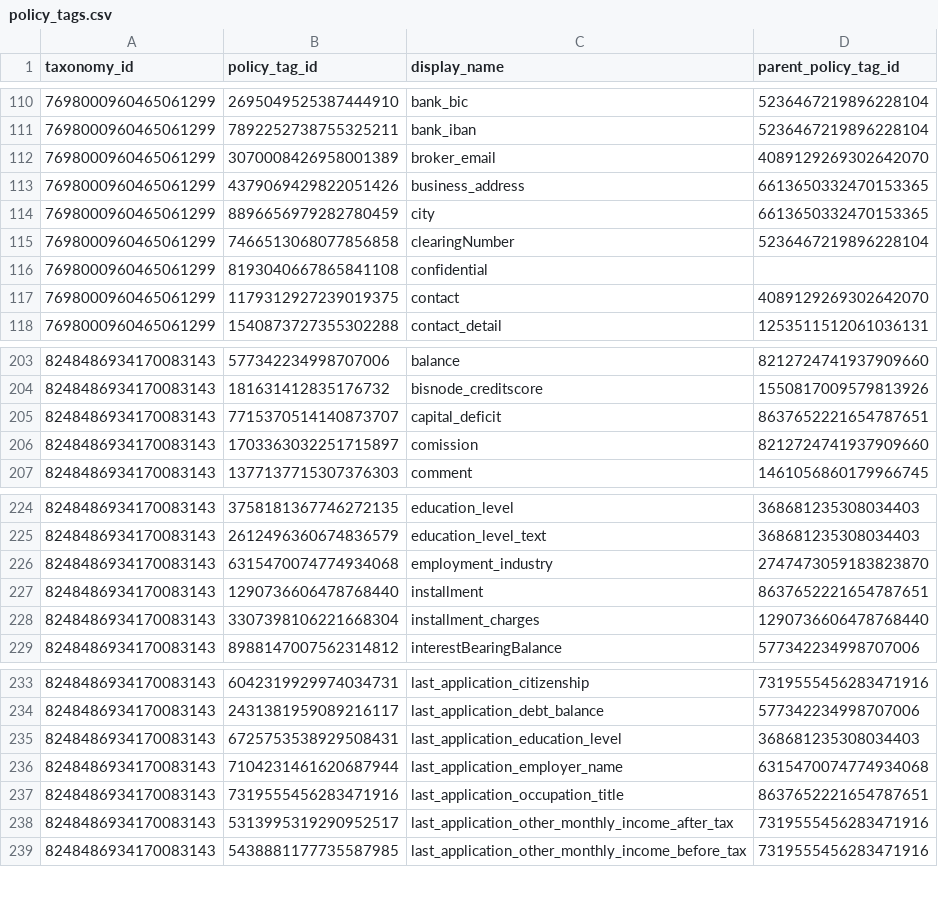
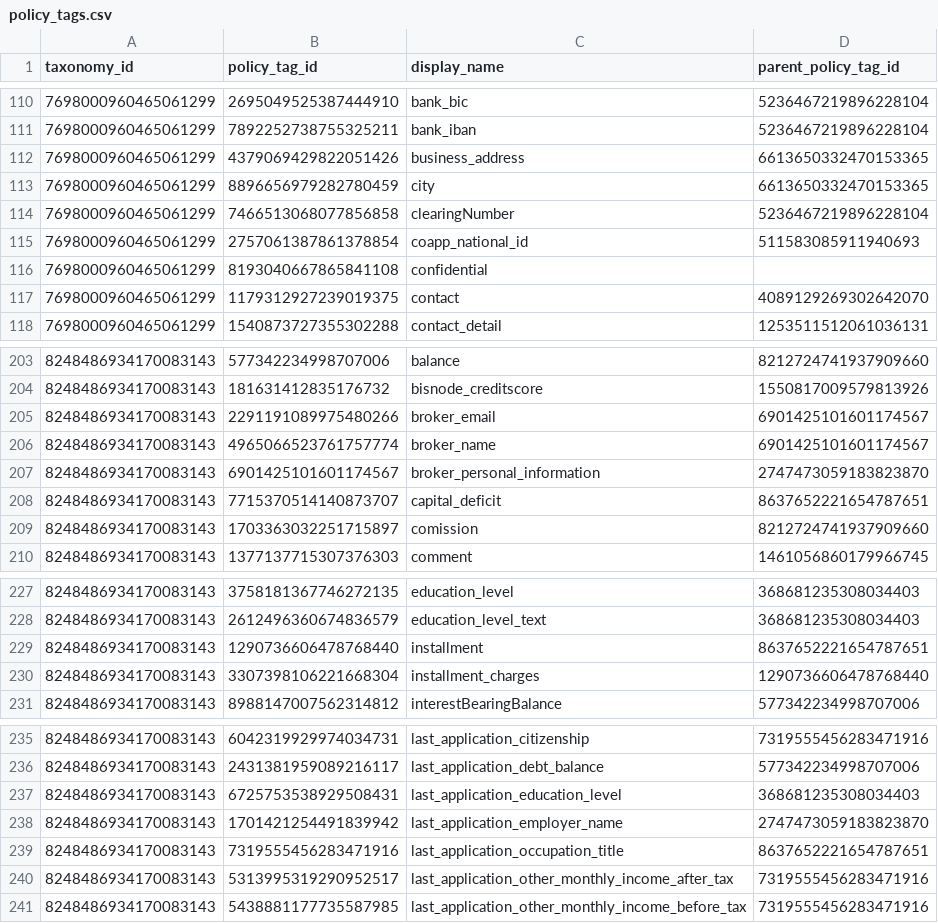
Before and after one commit to Advisa/de-ingestion-staging-layer, a CSV file: prod/policy_tags_service/csv_exporter/outputs/policy_tags.csv, drawn as a sheet; only a part is shown, gaps mark what is left out.

```diff
--- a/prod/policy_tags_service/csv_exporter/outputs/policy_tags.csv
+++ b/prod/policy_tags_service/csv_exporter/outputs/policy_tags.csv
@@ -111,3 +111,2 @@ taxonomy_id,policy_tag_id,display_name,parent_policy_tag_id
 7698000960465061299,7892252738755325211,bank_iban,5236467219896228104
-7698000960465061299,3070008426958001389,broker_email,4089129269302642070
 7698000960465061299,4379069429822051426,business_address,6613650332470153365
@@ -115,2 +114,3 @@ taxonomy_id,policy_tag_id,display_name,parent_policy_tag_id
 7698000960465061299,7466513068077856858,clearingNumber,5236467219896228104
+7698000960465061299,2757061387861378854,coapp_national_id,511583085911940693
 7698000960465061299,8193040667865841108,confidential,
@@ -204,2 +204,5 @@ taxonomy_id,policy_tag_id,display_name,parent_policy_tag_id
 8248486934170083143,181631412835176732,bisnode_creditscore,1550817009579813926
+8248486934170083143,2291191089975480266,broker_email,6901425101601174567
+8248486934170083143,4965066523761757774,broker_name,6901425101601174567
+8248486934170083143,6901425101601174567,broker_personal_information,2747473059183823870
 8248486934170083143,7715370514140873707,capital_deficit,8637652221654787651
@@ -225,3 +228,2 @@ taxonomy_id,policy_tag_id,display_name,parent_policy_tag_id
 8248486934170083143,2612496360674836579,education_level_text,368681235308034403
-8248486934170083143,6315470074774934068,employment_industry,2747473059183823870
 8248486934170083143,1290736606478768440,installment,8637652221654787651
@@ -235,3 +237,3 @@ taxonomy_id,policy_tag_id,display_name,parent_policy_tag_id
 8248486934170083143,6725753538929508431,last_application_education_level,368681235308034403
-8248486934170083143,7104231461620687944,last_application_employer_name,6315470074774934068
+8248486934170083143,1701421254491839942,last_application_employer_name,2747473059183823870
 8248486934170083143,7319555456283471916,last_application_occupation_title,8637652221654787651
```
Also changed, not shown: 16 other files.
